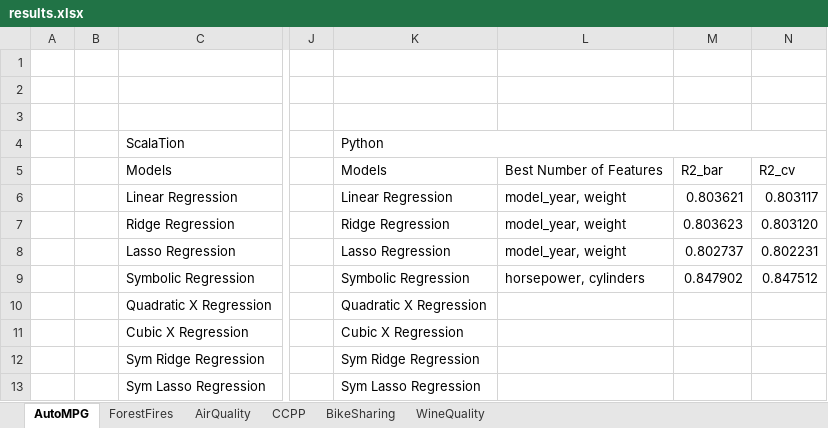
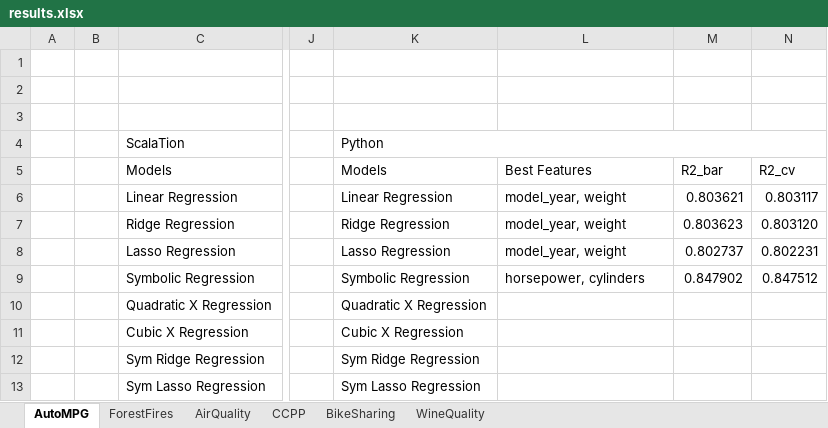
Before and after one commit to sking115422/DS2_P1, an Excel workbook: results.xlsx, sheet AutoMPG, drawn as a sheet; only a part is shown, gaps mark what is left out; values as stored, in another font and other column widths than the file's, no cell formats; the diff names each change by its address in the sheet, - before the commit and + after, or states it on an @@ line.

```diff
--- a/results.xlsx (sheet AutoMPG)
+++ b/results.xlsx (sheet AutoMPG)
-L5: Best Number of Features
+L5: Best Features
```
Also changed, not shown: sheet BikeSharing, sheet WineQuality, sheet ForestFires, sheet AirQuality, sheet CCPP, cell formats, 1 other file.
